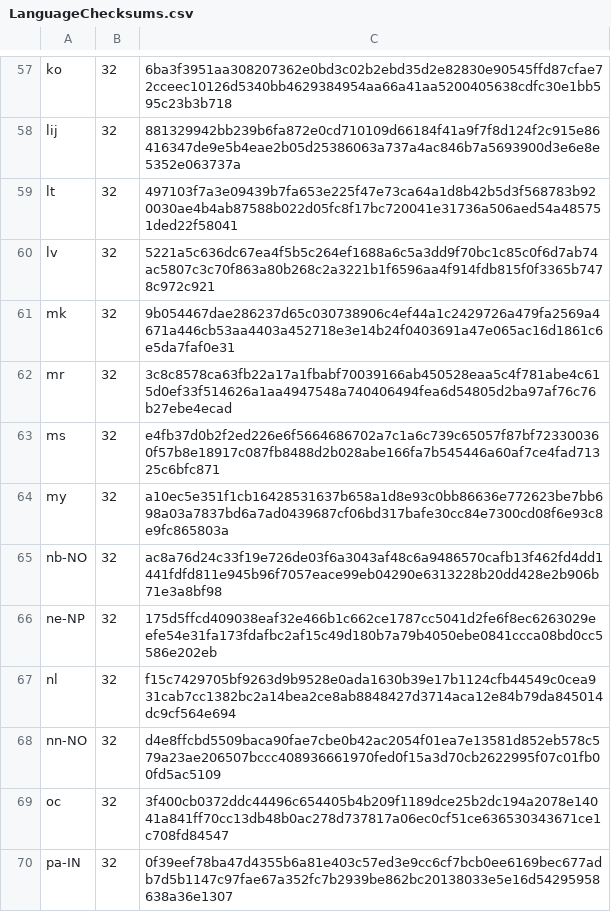
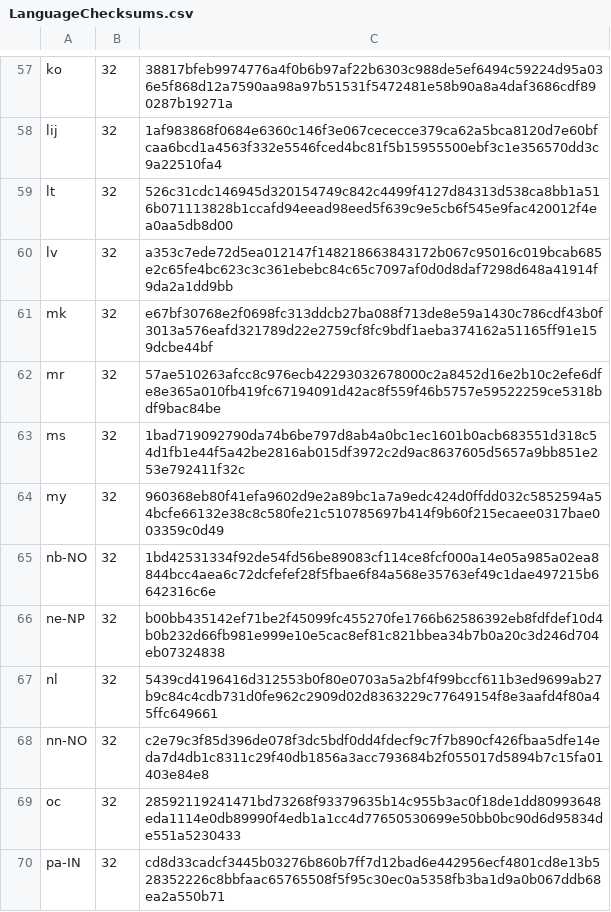
Before and after one commit to mkevenaar/chocolatey-packages, a CSV file: automatic/firefox/tools/LanguageChecksums.csv, drawn as a sheet; only a part is shown, gaps mark what is left out; the diff covers the shown part only; the diff names each change by its address in the sheet, - before the commit and + after, or states it on an @@ line.

```diff
--- a/automatic/firefox/tools/LanguageChecksums.csv
+++ b/automatic/firefox/tools/LanguageChecksums.csv
-C57: 6ba3f3951aa308207362e0bd3c02b2ebd35d2e82830e90545ffd87cfae72cceec10126d5340bb4629384954aa66a41aa5200405638cdfc30e1bb595c23b3b718
+C57: 38817bfeb9974776a4f0b6b97af22b6303c988de5ef6494c59224d95a036e5f868d12a7590aa98a97b51531f5472481e58b90a8a4daf3686cdf890287b19271a
-C58: 881329942bb239b6fa872e0cd710109d66184f41a9f7f8d124f2c915e86416347de9e5b4eae2b05d25386063a737a4ac846b7a5693900d3e6e8e5352e063737a
+C58: 1af983868f0684e6360c146f3e067cececce379ca62a5bca8120d7e60bfcaa6bcd1a4563f332e5546fced4bc81f5b15955500ebf3c1e356570dd3c9a22510fa4
-C59: 497103f7a3e09439b7fa653e225f47e73ca64a1d8b42b5d3f568783b920030ae4b4ab87588b022d05fc8f17bc720041e31736a506aed54a485751ded22f58041
+C59: 526c31cdc146945d320154749c842c4499f4127d84313d538ca8bb1a516b071113828b1ccafd94eead98eed5f639c9e5cb6f545e9fac420012f4ea0aa5db8d00
-C60: 5221a5c636dc67ea4f5b5c264ef1688a6c5a3dd9f70bc1c85c0f6d7ab74ac5807c3c70f863a80b268c2a3221b1f6596aa4f914fdb815f0f3365b7478c972c921
+C60: a353c7ede72d5ea012147f148218663843172b067c95016c019bcab685e2c65fe4bc623c3c361ebebc84c65c7097af0d0d8daf7298d648a41914f9da2a1dd9bb
-C61: 9b054467dae286237d65c030738906c4ef44a1c2429726a479fa2569a4671a446cb53aa4403a452718e3e14b24f0403691a47e065ac16d1861c6e5da7faf0e31
+C61: e67bf30768e2f0698fc313ddcb27ba088f713de8e59a1430c786cdf43b0f3013a576eafd321789d22e2759cf8fc9bdf1aeba374162a51165ff91e159dcbe44bf
-C62: 3c8c8578ca63fb22a17a1fbabf70039166ab450528eaa5c4f781abe4c615d0ef33f514626a1aa4947548a740406494fea6d54805d2ba97af76c76b27ebe4ecad
+C62: 57ae510263afcc8c976ecb42293032678000c2a8452d16e2b10c2efe6dfe8e365a010fb419fc67194091d42ac8f559f46b5757e59522259ce5318bdf9bac84be
-C63: e4fb37d0b2f2ed226e6f5664686702a7c1a6c739c65057f87bf723300360f57b8e18917c087fb8488d2b028abe166fa7b545446a60af7ce4fad71325c6bfc871
+C63: 1bad719092790da74b6be797d8ab4a0bc1ec1601b0acb683551d318c54d1fb1e44f5a42be2816ab015df3972c2d9ac8637605d5657a9bb851e253e792411f32c
-C64: a10ec5e351f1cb16428531637b658a1d8e93c0bb86636e772623be7bb698a03a7837bd6a7ad0439687cf06bd317bafe30cc84e7300cd08f6e93c8e9fc865803a
+C64: 960368eb80f41efa9602d9e2a89bc1a7a9edc424d0ffdd032c5852594a54bcfe66132e38c8c580fe21c510785697b414f9b60f215ecaee0317bae003359c0d49
-C65: ac8a76d24c33f19e726de03f6a3043af48c6a9486570cafb13f462fd4dd1441fdfd811e945b96f7057eace99eb04290e6313228b20dd428e2b906b71e3a8bf98
+C65: 1bd42531334f92de54fd56be89083cf114ce8fcf000a14e05a985a02ea8844bcc4aea6c72dcfefef28f5fbae6f84a568e35763ef49c1dae497215b6642316c6e
-C66: 175d5ffcd409038eaf32e466b1c662ce1787cc5041d2fe6f8ec6263029eefe54e31fa173fdafbc2af15c49d180b7a79b4050ebe0841ccca08bd0cc5586e202eb
+C66: b00bb435142ef71be2f45099fc455270fe1766b62586392eb8fdfdef10d4b0b232d66fb981e999e10e5cac8ef81c821bbea34b7b0a20c3d246d704eb07324838
-C67: f15c7429705bf9263d9b9528e0ada1630b39e17b1124cfb44549c0cea931cab7cc1382bc2a14bea2ce8ab8848427d3714aca12e84b79da845014dc9cf564e694
+C67: 5439cd4196416d312553b0f80e0703a5a2bf4f99bccf611b3ed9699ab27b9c84c4cdb731d0fe962c2909d02d8363229c77649154f8e3aafd4f80a45ffc649661
-C68: d4e8ffcbd5509baca90fae7cbe0b42ac2054f01ea7e13581d852eb578c579a23ae206507bccc408936661970fed0f15a3d70cb2622995f07c01fb00fd5ac5109
+C68: c2e79c3f85d396de078f3dc5bdf0dd4fdecf9c7f7b890cf426fbaa5dfe14eda7d4db1c8311c29f40db1856a3acc793684b2f055017d5894b7c15fa01403e84e8
-C69: 3f400cb0372ddc44496c654405b4b209f1189dce25b2dc194a2078e14041a841ff70cc13db48b0ac278d737817a06ec0cf51ce636530343671ce1c708fd84547
+C69: 28592119241471bd73268f93379635b14c955b3ac0f18de1dd80993648eda1114e0db89990f4edb1a1cc4d77650530699e50bb0bc90d6d95834de551a5230433
-C70: 0f39eef78ba47d4355b6a81e403c57ed3e9cc6cf7bcb0ee6169bec677adb7d5b1147c97fae67a352fc7b2939be862bc20138033e5e16d54295958638a36e1307
+C70: cd8d33cadcf3445b03276b860b7ff7d12bad6e442956ecf4801cd8e13b528352226c8bbfaac65765508f5f95c30ec0a5358fb3ba1d9a0b067ddb68ea2a550b71
```
Also changed, not shown: 178 edited cells elsewhere in this file, 5 other files.
